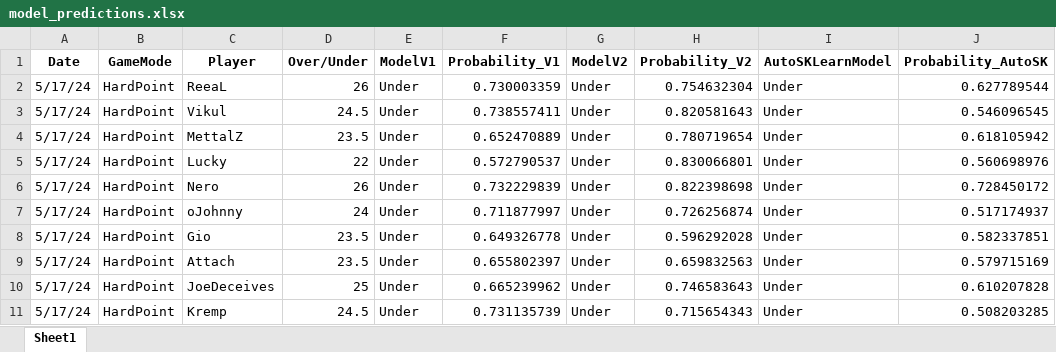
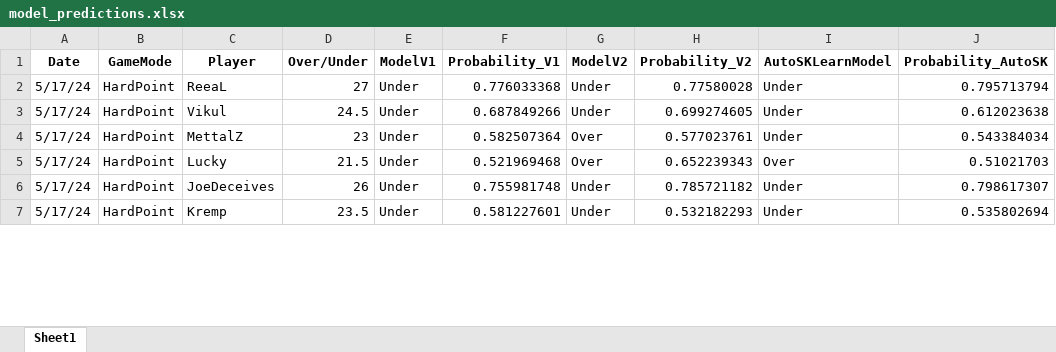
Before and after one commit to Seamarr/CDL_Predictor, an Excel workbook: model_predictions.xlsx, sheet Sheet1, drawn as a sheet; only a part is shown; values as stored, in another font and other column widths than the file's, no borders; removed rows and columns are numbered as before the commit, all else as after; the diff covers the shown part only; the diff names each change by its address in the sheet, - before the commit and + after, or states it on an @@ line.

Commit message:
Added combine data script

```diff
--- a/model_predictions.xlsx (sheet Sheet1)
+++ b/model_predictions.xlsx (sheet Sheet1)
-D2 (Over/Under): 26
+D2 (Over/Under): 27
-F2 (Probability_V1): 0.730003359
+F2 (Probability_V1): 0.776033368
-H2 (Probability_V2): 0.754632304
+H2 (Probability_V2): 0.77580028
-J2 (Probability_AutoSK): 0.627789544
+J2 (Probability_AutoSK): 0.795713794
-F3 (Probability_V1): 0.738557411
+F3 (Probability_V1): 0.687849266
-H3 (Probability_V2): 0.820581643
+H3 (Probability_V2): 0.699274605
-J3 (Probability_AutoSK): 0.546096545
+J3 (Probability_AutoSK): 0.612023638
-D4 (Over/Under): 23.5
+D4 (Over/Under): 23
-F4 (Probability_V1): 0.652470889
+F4 (Probability_V1): 0.582507364
-G4:G5 (ModelV2): Under
+G4:G5 (ModelV2): Over
-H4 (Probability_V2): 0.780719654
+H4 (Probability_V2): 0.577023761
-J4 (Probability_AutoSK): 0.618105942
+J4 (Probability_AutoSK): 0.543384034
-D5 (Over/Under): 22
+D5 (Over/Under): 21.5
-F5 (Probability_V1): 0.572790537
+F5 (Probability_V1): 0.521969468
-H5 (Probability_V2): 0.830066801
+H5 (Probability_V2): 0.652239343
-I5 (AutoSKLearnModel): Under
+I5 (AutoSKLearnModel): Over
-J5 (Probability_AutoSK): 0.560698976
+J5 (Probability_AutoSK): 0.51021703
-C6 (Player): Nero
+C6 (Player): JoeDeceives
-F6 (Probability_V1): 0.732229839
+F6 (Probability_V1): 0.755981748
-H6 (Probability_V2): 0.822398698
+H6 (Probability_V2): 0.785721182
-J6 (Probability_AutoSK): 0.728450172
+J6 (Probability_AutoSK): 0.798617307
-row 7: 5/17/24 | HardPoint | oJohnny | 24 | Under | 0.711877997 | Under | 0.726256874 | Under | 0.517174937
-C7 (Player): Gio
+C7 (Player): Kremp
-F7 (Probability_V1): 0.649326778
+F7 (Probability_V1): 0.581227601
-H7 (Probability_V2): 0.596292028
+H7 (Probability_V2): 0.532182293
-J7 (Probability_AutoSK): 0.582337851
+J7 (Probability_AutoSK): 0.535802694
-row 9: 5/17/24 | HardPoint | Attach | 23.5 | Under | 0.655802397 | Under | 0.659832563 | Under | 0.579715169
-row 10: 5/17/24 | HardPoint | JoeDeceives | 25 | Under | 0.665239962 | Under | 0.746583643 | Under | 0.610207828
-row 11: 5/17/24 | HardPoint | Kremp | 24.5 | Under | 0.731135739 | Under | 0.715654343 | Under | 0.508203285
```
Also changed, not shown: 44 removed rows and 75 edited cells elsewhere in this sheet, 3 other files.
